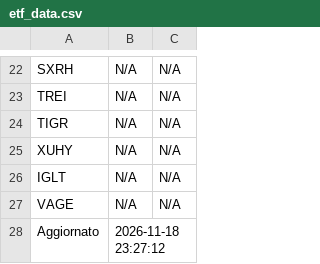
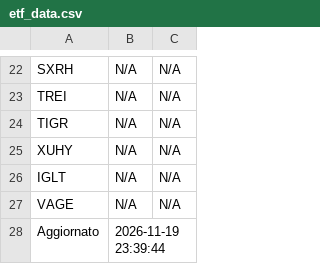
Before and after one commit to pitone276/etf-bot, a CSV file: etf_data.csv, drawn as a sheet; only a part is shown, gaps mark what is left out.

```diff
--- a/etf_data.csv
+++ b/etf_data.csv
@@ -27,2 +27,2 @@ IGLT,N/A,N/A
 VAGE,N/A,N/A
-Aggiornato,2026-11-18 23:27:12,
+Aggiornato,2026-11-19 23:39:44,
```
